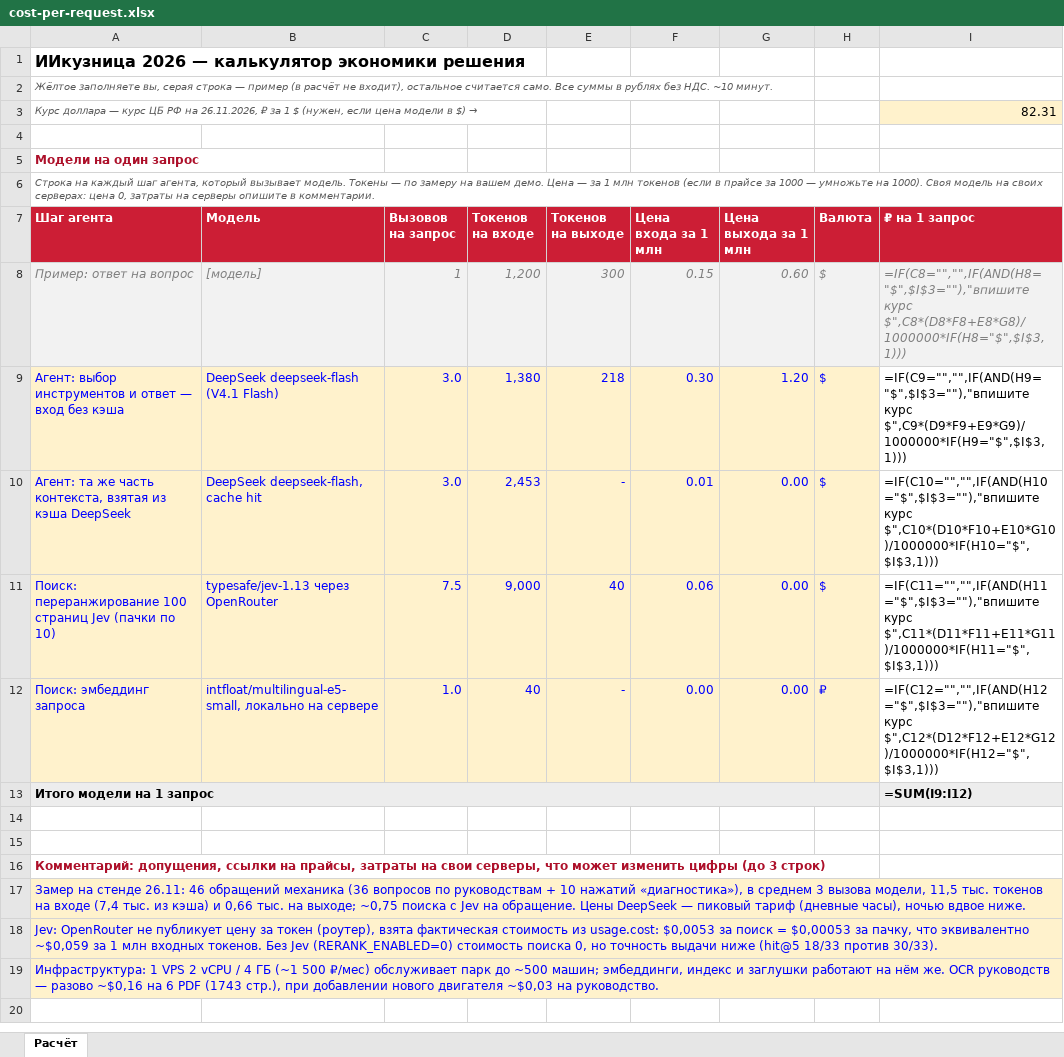
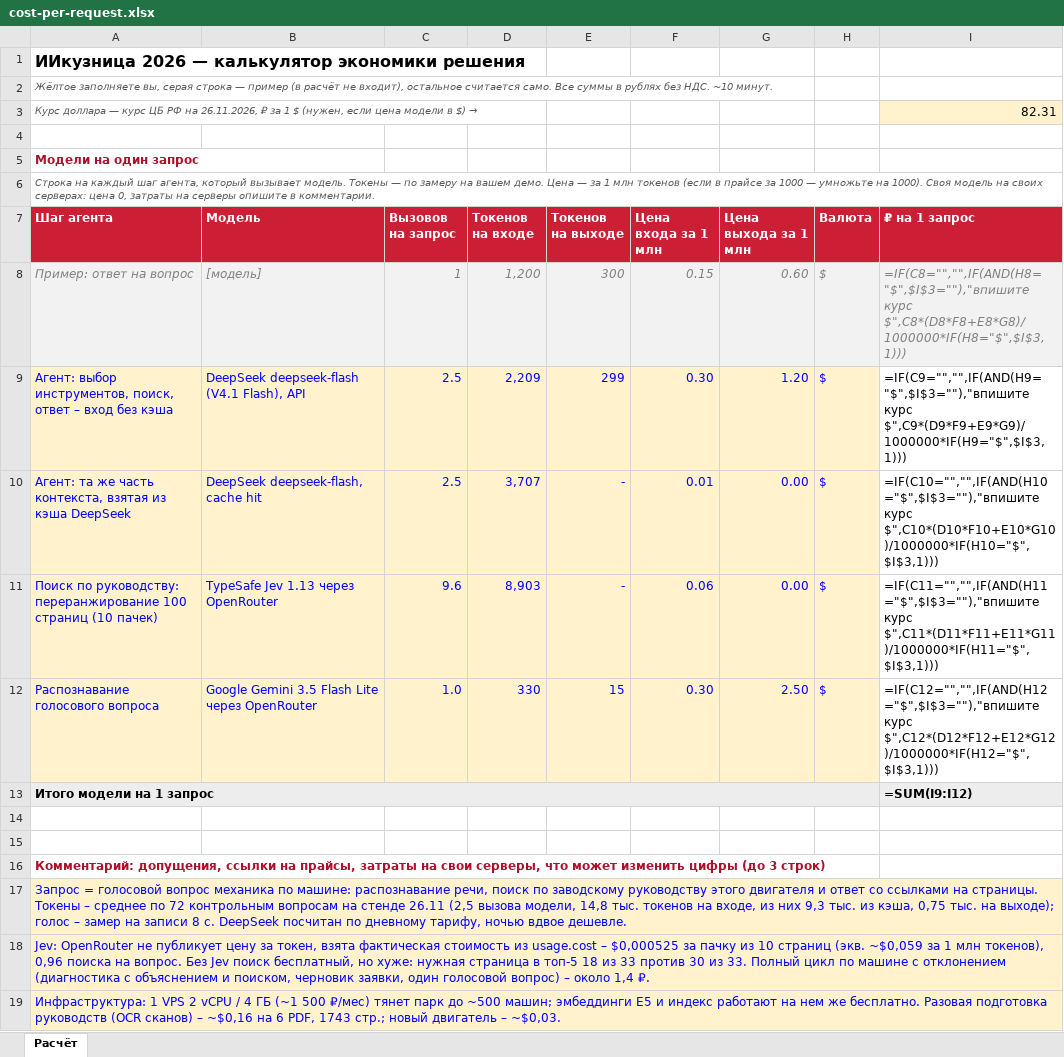
Before and after one commit to pavel-logachev/digital-mechanic, an Excel workbook: docs/economics/cost-per-request.xlsx, sheet Расчёт, drawn as a sheet; values as stored, in another font and other column widths than the file's, no borders; formulas without a stored value are shown as written; removed rows and columns are numbered as before the commit, all else as after; the diff names each change by its address in the sheet, - before the commit and + after, or states it on an @@ line.

Commit message:
Калькулятор по шаблону: фактические замеры на 72 вопросах (0,64 ₽ за голосовой вопрос); маршрут /demo.mp4 для видео жюри

```diff
--- a/docs/economics/cost-per-request.xlsx (sheet Расчёт)
+++ b/docs/economics/cost-per-request.xlsx (sheet Расчёт)
-A9 (Шаг агента): Агент: выбор инструментов и ответ — вход без…
+A9 (Шаг агента): Агент: выбор инструментов, поиск, ответ – вход без…
-B9 (Модель): DeepSeek deepseek-flash (V4.1 Flash)
+B9 (Модель): DeepSeek deepseek-flash (V4.1 Flash), API
-C9:C10 (Вызовов на запрос): 3.0
+C9:C10 (Вызовов на запрос): 2.5
-D9 (Токенов на входе): 1,380
+D9 (Токенов на входе): 2,209
-E9 (Токенов на выходе): 218
+E9 (Токенов на выходе): 299
-D10 (Токенов на входе): 2,453
+D10 (Токенов на входе): 3,707
-A11 (Шаг агента): Поиск: переранжирование 100 страниц Jev (пачки по 10)
+A11 (Шаг агента): Поиск по руководству: переранжирование 100 страниц (10 пачек)
-B11 (Модель): typesafe/jev-1.13 через OpenRouter
+B11 (Модель): TypeSafe Jev 1.13 через OpenRouter
-C11 (Вызовов на запрос): 7.5
+C11 (Вызовов на запрос): 9.6
-D11 (Токенов на входе): 9,000
+D11 (Токенов на входе): 8,903
-E11 (Токенов на выходе): 40
+E11 (Токенов на выходе): -
-row 12: Поиск: эмбеддинг запроса | intfloat/multilingual-e5-small, локально на сервере | 1.0 | 40 | - | 0.00 | 0.00 | ₽ | =IF(C12="","",IF(AND(H12="$",$I$3=""),"впишите курс $",C12*(D12*F12+E12*G12)/1000000*IF(H12="$",$I$3,1)))
+row 12: Распознавание голосового вопроса | Google Gemini 3.5 Flash Lite через OpenRouter | 1.0 | 330 | 15 | 0.30 | 2.50 | $ | =IF(C12="","",IF(AND(H12="$",$I$3=""),"впишите курс $",C12*(D12*F12+E12*G12)/1000000*IF(H12="$",$I$3,1)))
-A17 (Шаг агента): Замер на стенде 26.11: 46 обращений механика (36 вопросов по руководствам + 10 нажатий «диагностика»), в среднем 3 вызова модели, 11,5 тыс. токенов на входе (7,4 тыс. из кэша) и 0,66 тыс. на выходе; ~0,75 поиска с Jev на обращение. Цены DeepSeek — пиковый тариф (дневные часы), ночью вдвое ниже.
+A17 (Шаг агента): Запрос = голосовой вопрос механика по машине: распознавание речи, поиск по заводскому руководству этого двигателя и ответ со ссылками на страницы. Токены – среднее по 72 контрольным вопросам на стенде 26.11 (2,5 вызова модели, 14,8 тыс. токенов на входе, из них 9,3 тыс. из кэша, 0,75 тыс. на выходе); голос – замер на записи 8 с. DeepSeek посчитан по дневному тарифу, ночью вдвое дешевле.
-A18 (Шаг агента): …цену за токен (роутер), взята фактическая стоимость из usage.cost: $0,0053 за поиск = $0,00053 за пачку, что эквивалентно ~$0,059 за 1 млн входных токенов. Без Jev (RERANK_ENABLED=0) стоимость поиска 0, но точность выдачи ниже (hit@5 18/33 против 30/33).
+A18 (Шаг агента): …цену за токен, взята фактическая стоимость из usage.cost – $0,000525 за пачку из 10 страниц (экв. ~$0,059 за 1 млн токенов), 0,96 поиска на вопрос. Без Jev поиск бесплатный, но хуже: нужная страница в топ-5 18 из 33 против 30 из 33. Полный цикл по машине с отклонением (диагностика с объяснением и поиском, черновик заявки, один голосовой вопрос) – около 1,4 ₽.
-A19 (Шаг агента): …500 ₽/мес) обслуживает парк до ~500 машин; эмбеддинги, индекс и заглушки работают на нём же. OCR руководств — разово ~$0,16 на 6 PDF (1743 стр.), при добавлении нового двигателя ~$0,03 на руководство.
+A19 (Шаг агента): …500 ₽/мес) тянет парк до ~500 машин; эмбеддинги E5 и индекс работают на нем же бесплатно. Разовая подготовка руководств (OCR сканов) – ~$0,16 на 6 PDF, 1743 стр.; новый двигатель – ~$0,03.
```
Also changed, not shown: 3 other files.
